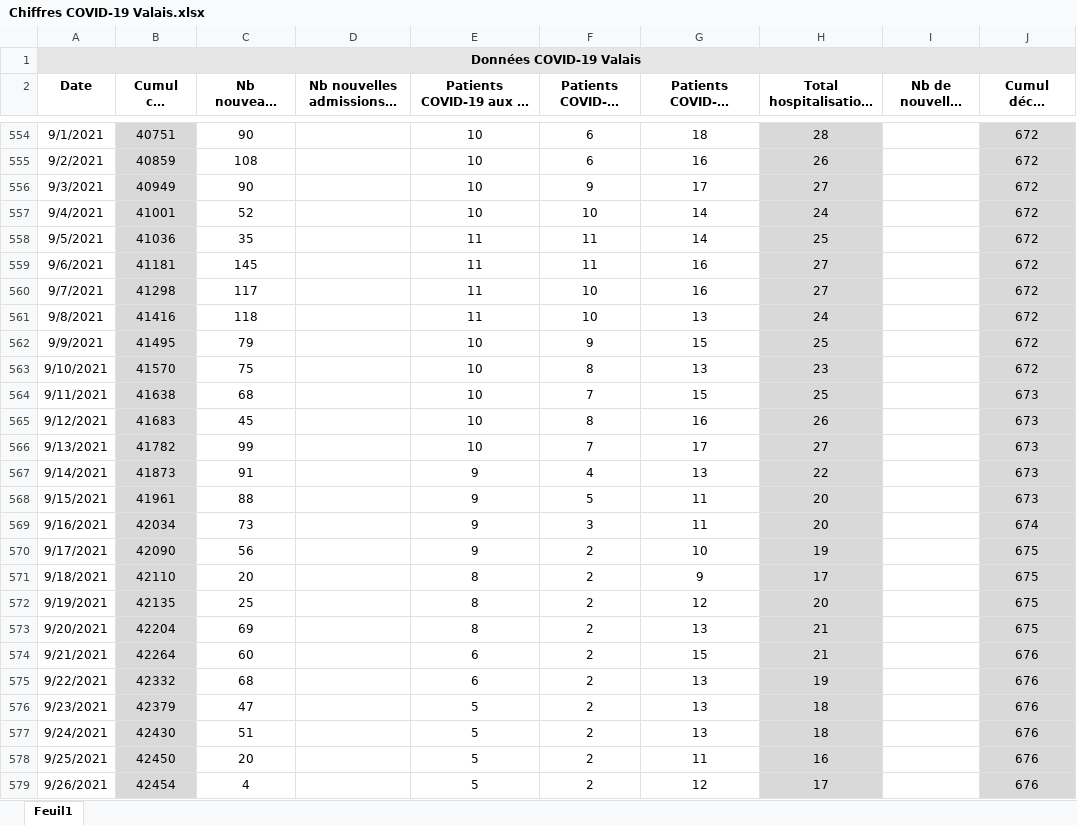
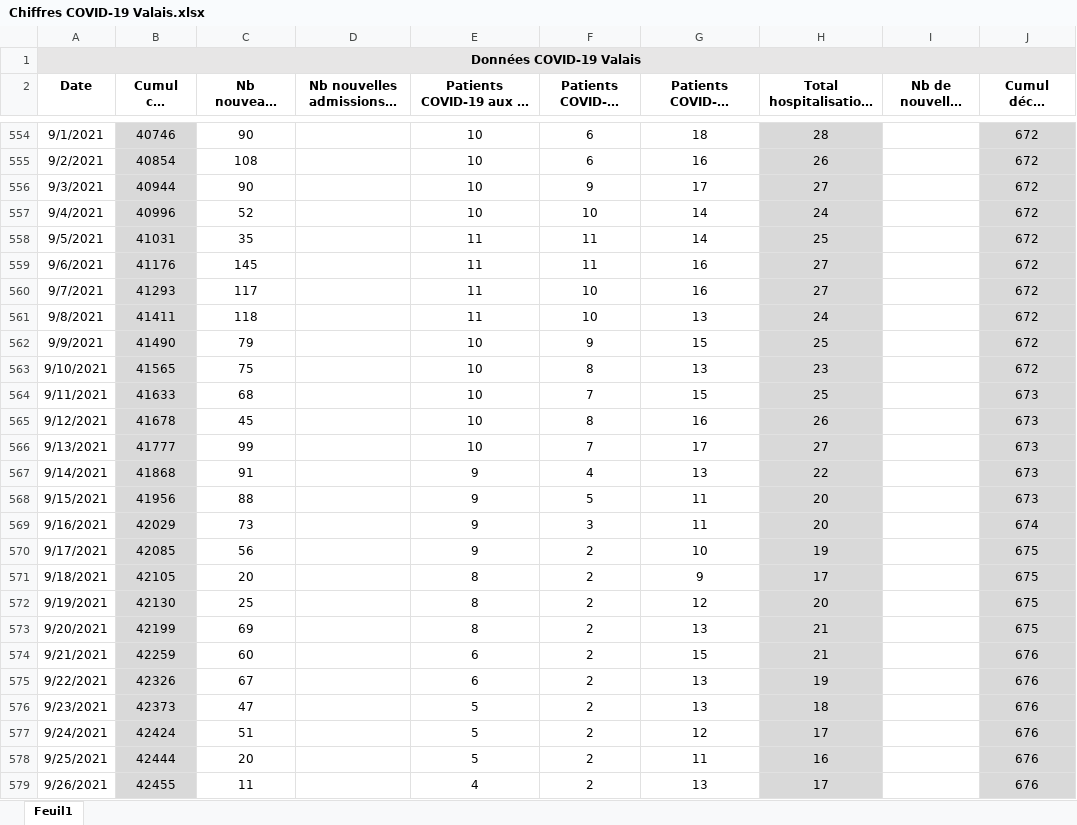
Before and after one commit to statistikZH/covid19_drop, an Excel workbook: Chiffres COVID-19 Valais.xlsx, sheet Feuil1, drawn as a sheet; only a part is shown, gaps mark what is left out; long unchanged cells end in …; values as stored, in another font and other column widths than the file's, no borders; the diff covers the shown part only; the diff names each change by its address in the sheet, - before the commit and + after, or states it on an @@ line.

```diff
--- a/Chiffres COVID-19 Valais.xlsx (sheet Feuil1)
+++ b/Chiffres COVID-19 Valais.xlsx (sheet Feuil1)
-B554 (Cumul cas positifs): 40751
+B554 (Cumul cas positifs): 40746
-B555 (Cumul cas positifs): 40859
+B555 (Cumul cas positifs): 40854
-B556 (Cumul cas positifs): 40949
+B556 (Cumul cas positifs): 40944
-B557 (Cumul cas positifs): 41001
+B557 (Cumul cas positifs): 40996
-B558 (Cumul cas positifs): 41036
+B558 (Cumul cas positifs): 41031
-B559 (Cumul cas positifs): 41181
+B559 (Cumul cas positifs): 41176
-B560 (Cumul cas positifs): 41298
+B560 (Cumul cas positifs): 41293
-B561 (Cumul cas positifs): 41416
+B561 (Cumul cas positifs): 41411
-B562 (Cumul cas positifs): 41495
+B562 (Cumul cas positifs): 41490
-B563 (Cumul cas positifs): 41570
+B563 (Cumul cas positifs): 41565
-B564 (Cumul cas positifs): 41638
+B564 (Cumul cas positifs): 41633
-B565 (Cumul cas positifs): 41683
+B565 (Cumul cas positifs): 41678
-B566 (Cumul cas positifs): 41782
+B566 (Cumul cas positifs): 41777
-B567 (Cumul cas positifs): 41873
+B567 (Cumul cas positifs): 41868
-B568 (Cumul cas positifs): 41961
+B568 (Cumul cas positifs): 41956
-B569 (Cumul cas positifs): 42034
+B569 (Cumul cas positifs): 42029
-B570 (Cumul cas positifs): 42090
+B570 (Cumul cas positifs): 42085
-B571 (Cumul cas positifs): 42110
+B571 (Cumul cas positifs): 42105
-B572 (Cumul cas positifs): 42135
+B572 (Cumul cas positifs): 42130
-B573 (Cumul cas positifs): 42204
+B573 (Cumul cas positifs): 42199
-B574 (Cumul cas positifs): 42264
+B574 (Cumul cas positifs): 42259
-B575 (Cumul cas positifs): 42332
+B575 (Cumul cas positifs): 42326
-C575 (Nb nouveaux cas positifs): 68
+C575 (Nb nouveaux cas positifs): 67
-B576 (Cumul cas positifs): 42379
+B576 (Cumul cas positifs): 42373
-B577 (Cumul cas positifs): 42430
+B577 (Cumul cas positifs): 42424
-G577: 13
+G577: 12
-H577 (Total hospitalisations COVID-19): 18
+H577 (Total hospitalisations COVID-19): 17
-B578 (Cumul cas positifs): 42450
+B578 (Cumul cas positifs): 42444
-B579 (Cumul cas positifs): 42454
+B579 (Cumul cas positifs): 42455
-C579 (Nb nouveaux cas positifs): 4
+C579 (Nb nouveaux cas positifs): 11
-E579: 5
+E579: 4
-G579: 12
+G579: 13
```
Also changed, not shown: 66 edited cells elsewhere in this sheet.
